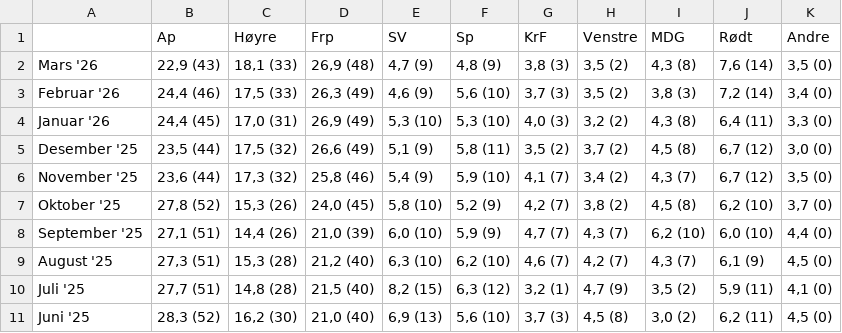
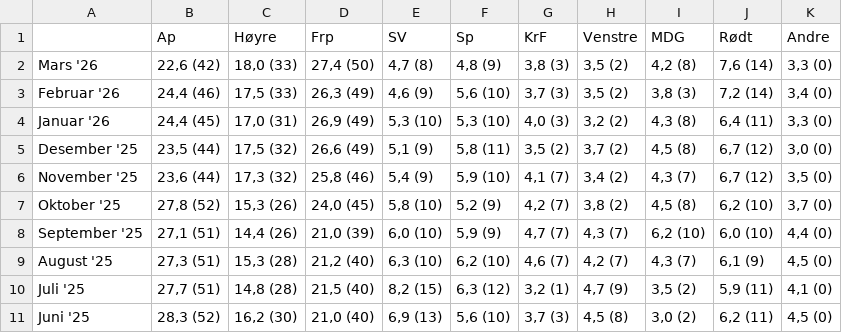
Before and after one commit to oystess/valg_analyser, a CSV file: polls.csv, drawn as a sheet.

```diff
--- a/polls.csv
+++ b/polls.csv
@@ -1,3 +1,3 @@
 ;Ap;Høyre;Frp;SV;Sp;KrF;Venstre;MDG;Rødt;Andre
-Mars '26;22,9 (43);18,1 (33);26,9 (48);4,7 (9);4,8 (9);3,8 (3);3,5 (2);4,3 (8);7,6 (14);3,5 (0)
+Mars '26;22,6 (42);18,0 (33);27,4 (50);4,7 (8);4,8 (9);3,8 (3);3,5 (2);4,2 (8);7,6 (14);3,3 (0)
 Februar '26;24,4 (46);17,5 (33);26,3 (49);4,6 (9);5,6 (10);3,7 (3);3,5 (2);3,8 (3);7,2 (14);3,4 (0)
```
